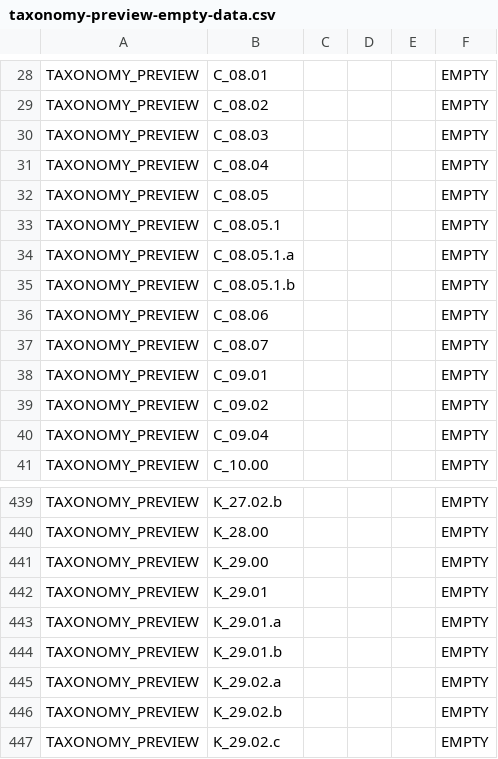
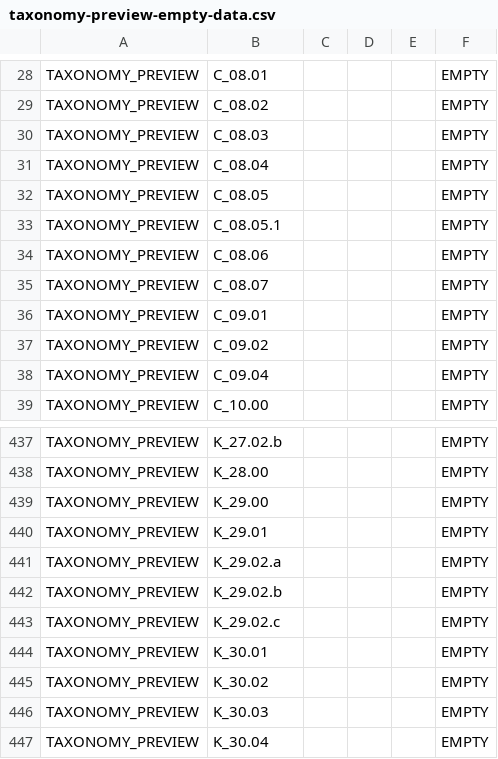
Before and after one commit to francoislandais/irb_dashboard, a CSV file: app/assets/taxonomy-preview-empty-data.csv, drawn as a sheet; only a part is shown, gaps mark what is left out; the shorter side is filled out with more unchanged rows; the diff names each change by its address in the sheet, - before the commit and + after, or states it on an @@ line.

```diff
--- a/app/assets/taxonomy-preview-empty-data.csv
+++ b/app/assets/taxonomy-preview-empty-data.csv
-row 34: TAXONOMY_PREVIEW | C_08.05.1.a |  |  |  | EMPTY
-row 35: TAXONOMY_PREVIEW | C_08.05.1.b |  |  |  | EMPTY
-row 443: TAXONOMY_PREVIEW | K_29.01.a |  |  |  | EMPTY
-row 444: TAXONOMY_PREVIEW | K_29.01.b |  |  |  | EMPTY
```
Also changed, not shown: data/eba-dpm-history/generated/template_taxonomy_history.csv, 4 other files.
